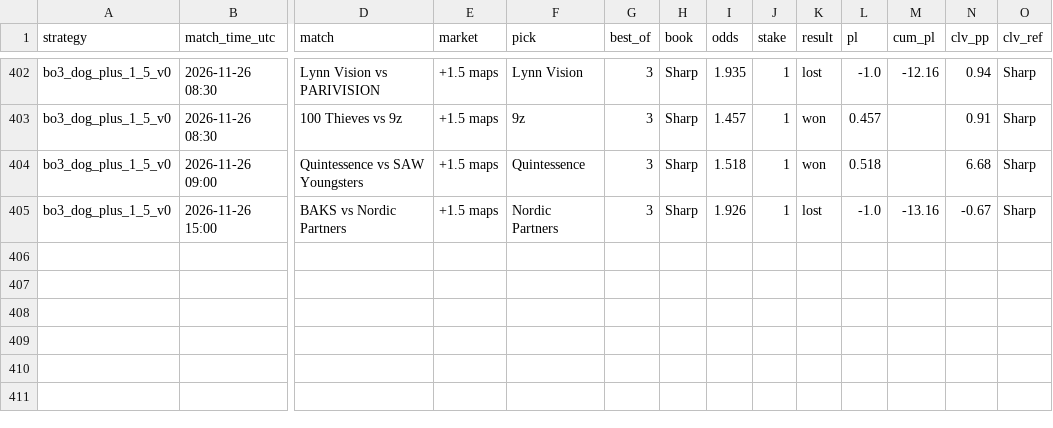
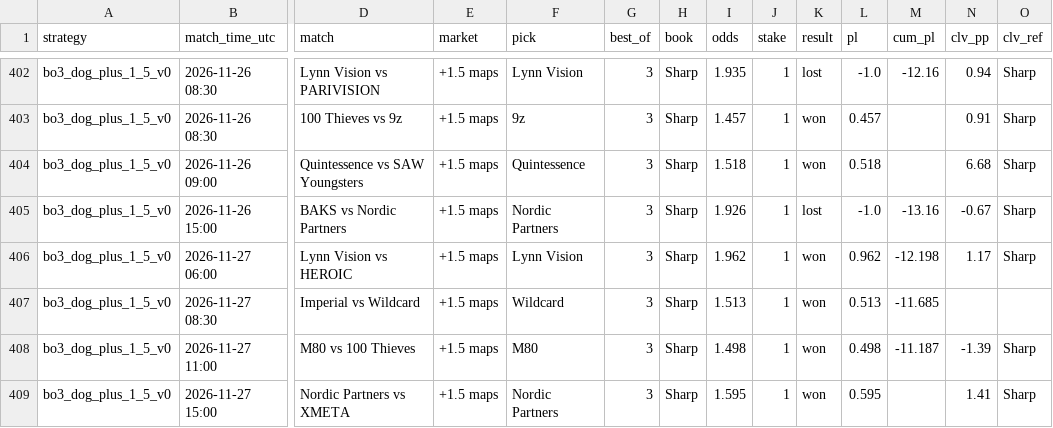
Before and after one commit to hyprcs/cs2hub, a CSV file: strategies/data/bo3_dog_plus_1_5_v0.csv, drawn as a sheet; only a part is shown, gaps mark what is left out; rows hold the shown columns only; the diff names each change by its address in the sheet, - before the commit and + after, or states it on an @@ line.

```diff
--- a/strategies/data/bo3_dog_plus_1_5_v0.csv
+++ b/strategies/data/bo3_dog_plus_1_5_v0.csv
+row 406: bo3_dog_plus_1_5_v0 | 2026-11-27 06:00 | Lynn Vision vs HEROIC | +1.5 maps | Lynn Vision | 3 | Sharp | 1.962 | 1 | won | 0.962 | -12.198 | 1.17 | Sharp
+row 407: bo3_dog_plus_1_5_v0 | 2026-11-27 08:30 | Imperial vs Wildcard | +1.5 maps | Wildcard | 3 | Sharp | 1.513 | 1 | won | 0.513 | -11.685
+row 408: bo3_dog_plus_1_5_v0 | 2026-11-27 11:00 | M80 vs 100 Thieves | +1.5 maps | M80 | 3 | Sharp | 1.498 | 1 | won | 0.498 | -11.187 | -1.39 | Sharp
+row 409: bo3_dog_plus_1_5_v0 | 2026-11-27 15:00 | Nordic Partners vs XMETA | +1.5 maps | Nordic Partners | 3 | Sharp | 1.595 | 1 | won | 0.595 |  | 1.41 | Sharp
```
Also changed, not shown: strategies/data/all.csv, strategies/data/bo3_dog_plus_1_5_bookC_v0.csv, 10 other files.
